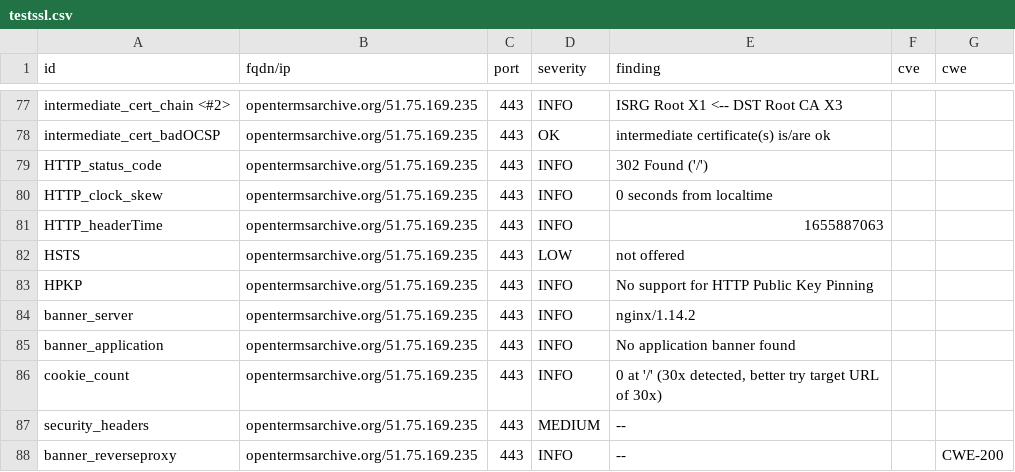
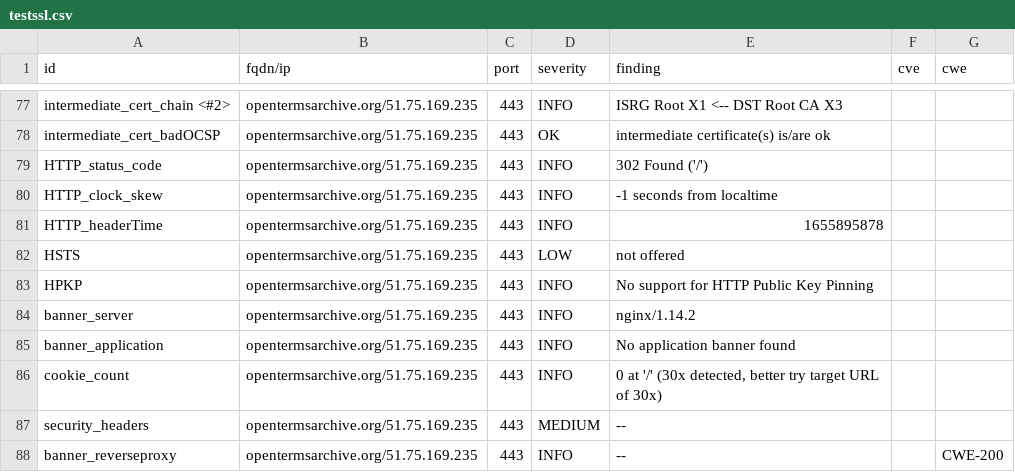
Before and after one commit to OpenTermsArchive/dashlord, a CSV file: results/aHR0cHM6Ly9vcGVudGVybXNhcmNoaXZlLm9yZy9mcg==/testssl.csv, drawn as a sheet; only a part is shown, gaps mark what is left out.

```diff
--- a/results/aHR0cHM6Ly9vcGVudGVybXNhcmNoaXZlLm9yZy9mcg==/testssl.csv
+++ b/results/aHR0cHM6Ly9vcGVudGVybXNhcmNoaXZlLm9yZy9mcg==/testssl.csv
@@ -79,4 +79,4 @@
 "HTTP_status_code","opentermsarchive.org/51.75.169.235","443","INFO","302 Found ('/')","",""
-"HTTP_clock_skew","opentermsarchive.org/51.75.169.235","443","INFO","0 seconds from localtime","",""
-"HTTP_headerTime","opentermsarchive.org/51.75.169.235","443","INFO","1655887063","",""
+"HTTP_clock_skew","opentermsarchive.org/51.75.169.235","443","INFO","-1 seconds from localtime","",""
+"HTTP_headerTime","opentermsarchive.org/51.75.169.235","443","INFO","1655895878","",""
 "HSTS","opentermsarchive.org/51.75.169.235","443","LOW","not offered","",""
```
Also changed, not shown: 12 other files.
